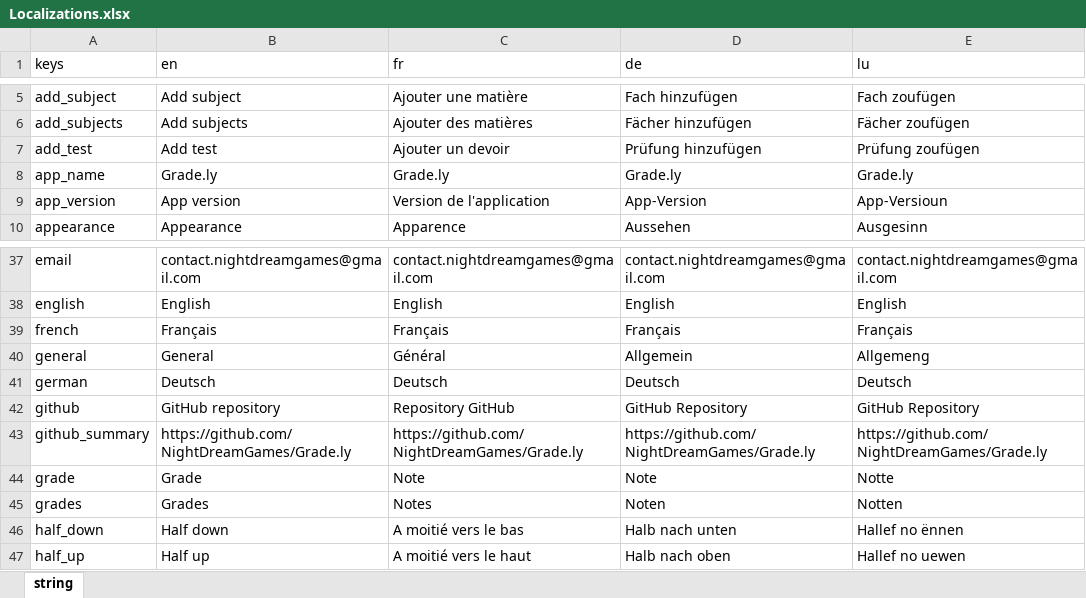
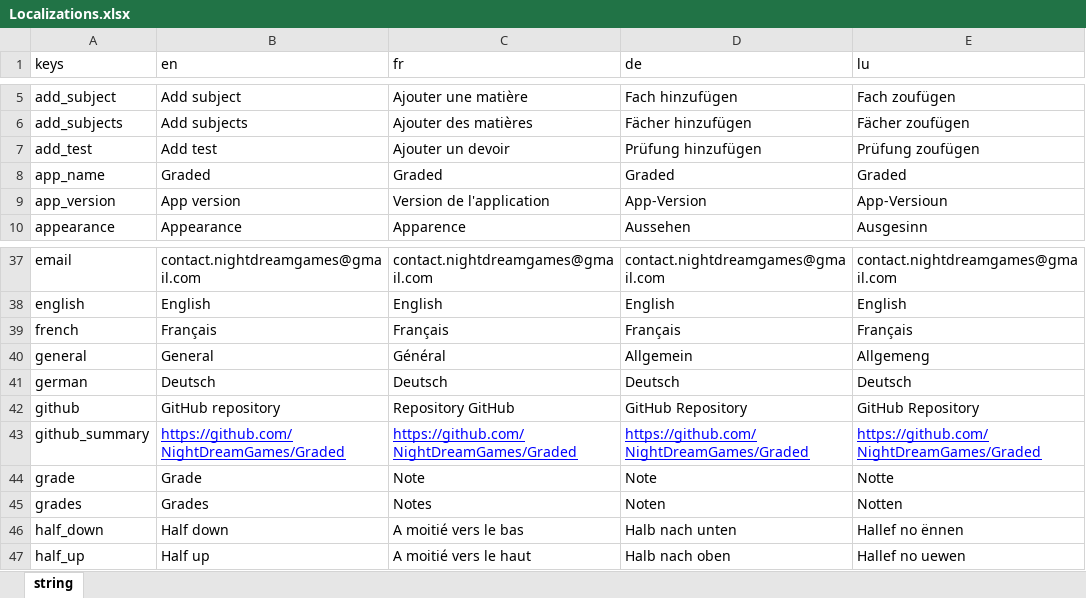
Before and after one commit to NightDreamGames/Graded, an Excel workbook: assets/Localizations.xlsx, sheet string, drawn as a sheet; only a part is shown, gaps mark what is left out; values as stored, in another font and other column widths than the file's, no borders; table styles not drawn; the diff names each change by its address in the sheet, - before the commit and + after, or states it on an @@ line.

Commit message:
Change app name to "Graded"

```diff
--- a/assets/Localizations.xlsx (sheet string)
+++ b/assets/Localizations.xlsx (sheet string)
-B8 (en): Grade.ly
+B8 (en): Graded
-C8 (fr): Grade.ly
+C8 (fr): Graded
-D8 (de): Grade.ly
+D8 (de): Graded
-E8 (lu): Grade.ly
+E8 (lu): Graded
-B43 (en): https://github.com/NightDreamGames/Grade.ly
+B43 (en): https://github.com/NightDreamGames/Graded
@@ B43:E43 underline: off → on, text colour: black → #0000FF @@
-C43 (fr): https://github.com/NightDreamGames/Grade.ly
+C43 (fr): https://github.com/NightDreamGames/Graded
-D43 (de): https://github.com/NightDreamGames/Grade.ly
+D43 (de): https://github.com/NightDreamGames/Graded
-E43 (lu): https://github.com/NightDreamGames/Grade.ly
+E43 (lu): https://github.com/NightDreamGames/Graded
```
Also changed, not shown: 10 other files.
